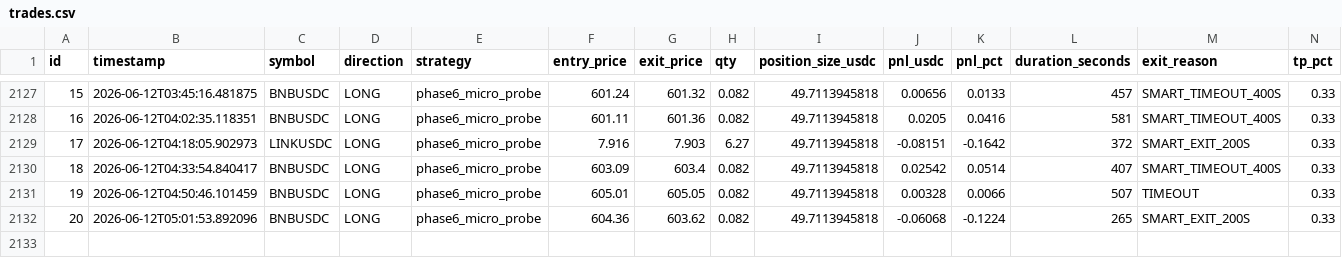
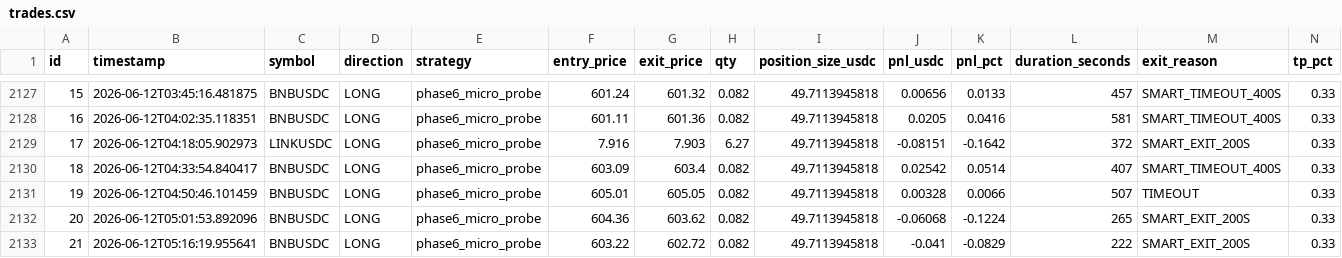
Before and after one commit to vincentlefort/monitoring-openclaw, a CSV file: data/trades.csv, drawn as a sheet; only a part is shown, gaps mark what is left out; rows hold the shown columns only; the diff names each change by its address in the sheet, - before the commit and + after, or states it on an @@ line.

```diff
--- a/data/trades.csv
+++ b/data/trades.csv
+row 2133: 21 | 2026-06-12T05:16:19.955641 | BNBUSDC | LONG | phase6_micro_probe | 603.22 | 602.72 | 0.082 | 49.7113945818 | -0.041 | -0.0829 | 222 | SMART_EXIT_200S | 0.33
```
Also changed, not shown: 5 other files.
